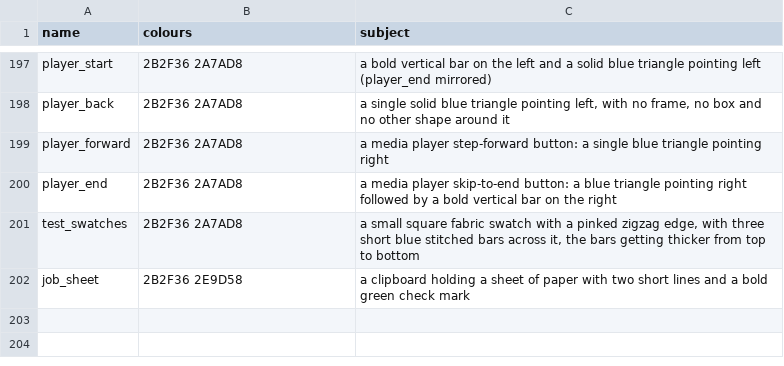
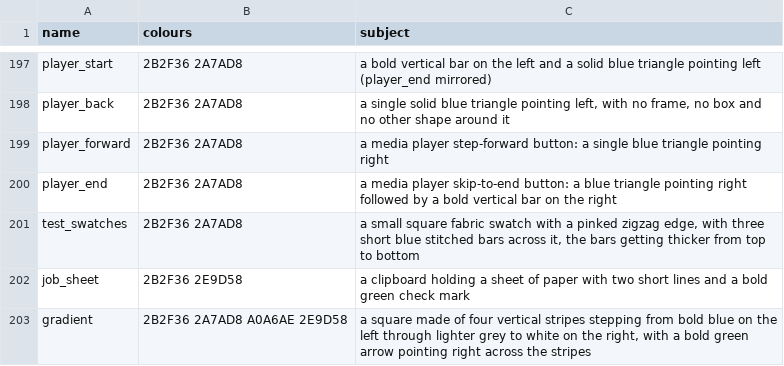
Before and after one commit to cristianonescu/OpenStitch, a TSV file: assets/icons/commands/prompts.tsv, drawn as a sheet; only a part is shown, gaps mark what is left out.

```diff
--- a/assets/icons/commands/prompts.tsv
+++ b/assets/icons/commands/prompts.tsv
@@ -202 +202,2 @@ test_swatches	2B2F36 2A7AD8	a small square fabric swatch with a pinked zigzag ed
 job_sheet	2B2F36 2E9D58	a clipboard holding a sheet of paper with two short lines and a bold green check mark
+gradient	2B2F36 2A7AD8 A0A6AE 2E9D58	a square made of four vertical stripes stepping from bold blue on the left through lighter grey to white on the right, with a bold green arrow pointing right across the stripes
```
Also changed, not shown: assets/icons/commands/higgsfield-jobs.tsv, 18 other files.
